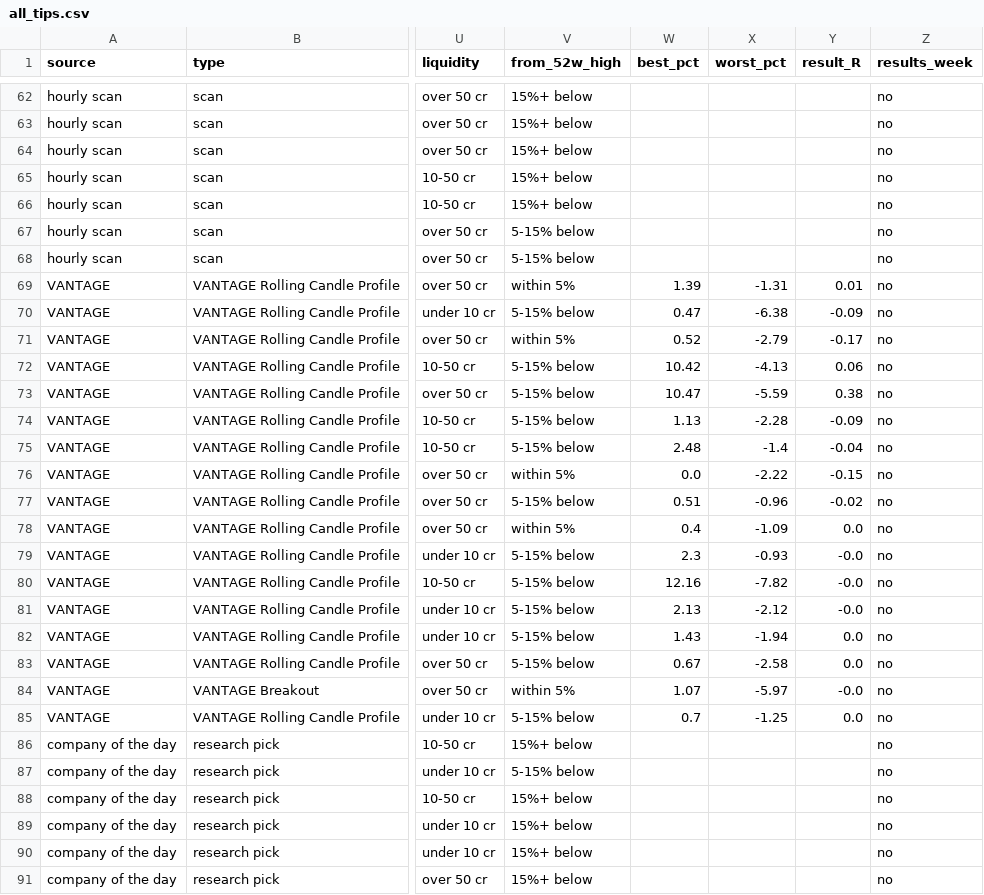
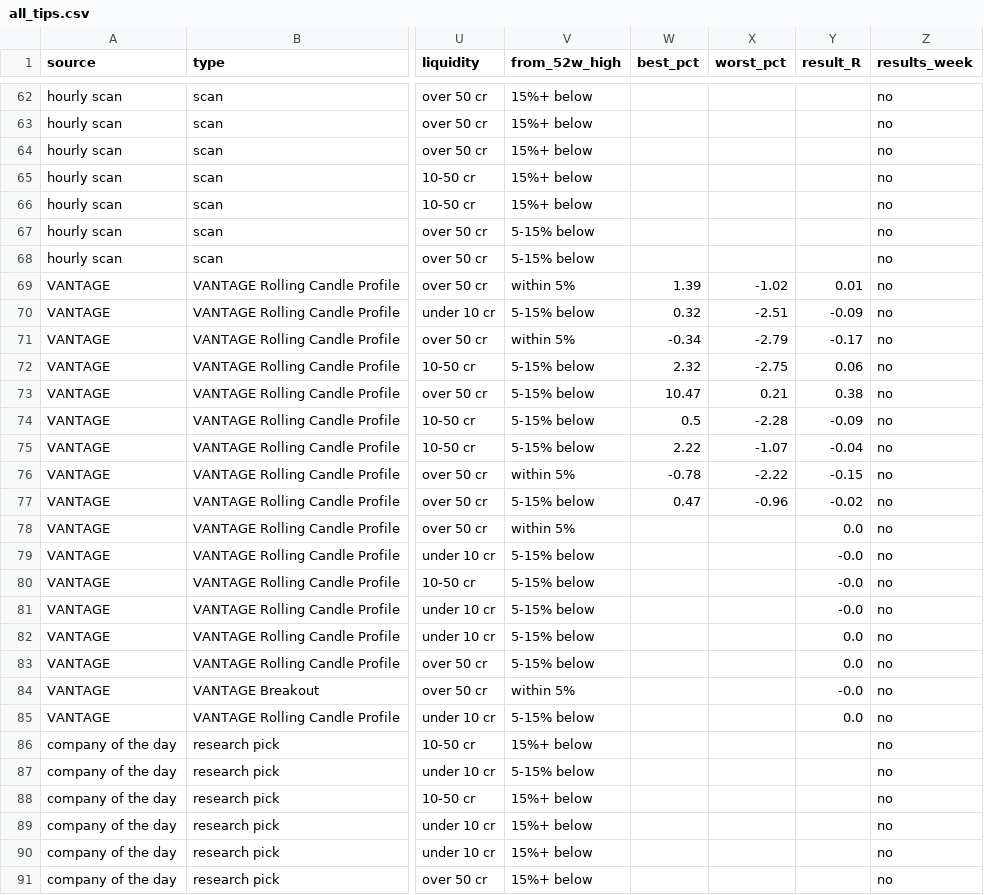
Before and after one commit to Vansh22215-cloud/shri-labh-jewellers, a CSV file: swing-system/journal/all_tips.csv, drawn as a sheet; only a part is shown, gaps mark what is left out; the diff names each change by its address in the sheet, - before the commit and + after, or states it on an @@ line.

```diff
--- a/swing-system/journal/all_tips.csv
+++ b/swing-system/journal/all_tips.csv
-X69 (worst_pct): -1.31
+X69 (worst_pct): -1.02
-W70 (best_pct): 0.47
+W70 (best_pct): 0.32
-X70 (worst_pct): -6.38
+X70 (worst_pct): -2.51
-W71 (best_pct): 0.52
+W71 (best_pct): -0.34
-W72 (best_pct): 10.42
+W72 (best_pct): 2.32
-X72 (worst_pct): -4.13
+X72 (worst_pct): -2.75
-X73 (worst_pct): -5.59
+X73 (worst_pct): 0.21
-W74 (best_pct): 1.13
+W74 (best_pct): 0.5
-W75 (best_pct): 2.48
+W75 (best_pct): 2.22
-X75 (worst_pct): -1.4
+X75 (worst_pct): -1.07
-W76 (best_pct): 0.0
+W76 (best_pct): -0.78
-W77 (best_pct): 0.51
+W77 (best_pct): 0.47
-W78 (best_pct): 0.4
+W78 (best_pct): (empty)
-X78 (worst_pct): -1.09
+X78 (worst_pct): (empty)
-W79 (best_pct): 2.3
+W79 (best_pct): (empty)
-X79 (worst_pct): -0.93
+X79 (worst_pct): (empty)
-W80 (best_pct): 12.16
+W80 (best_pct): (empty)
-X80 (worst_pct): -7.82
+X80 (worst_pct): (empty)
-W81 (best_pct): 2.13
+W81 (best_pct): (empty)
-X81 (worst_pct): -2.12
+X81 (worst_pct): (empty)
-W82 (best_pct): 1.43
+W82 (best_pct): (empty)
-X82 (worst_pct): -1.94
+X82 (worst_pct): (empty)
-W83 (best_pct): 0.67
+W83 (best_pct): (empty)
-X83 (worst_pct): -2.58
+X83 (worst_pct): (empty)
-W84 (best_pct): 1.07
+W84 (best_pct): (empty)
-X84 (worst_pct): -5.97
+X84 (worst_pct): (empty)
-W85 (best_pct): 0.7
+W85 (best_pct): (empty)
-X85 (worst_pct): -1.25
+X85 (worst_pct): (empty)
```
Also changed, not shown: 2 other files.
